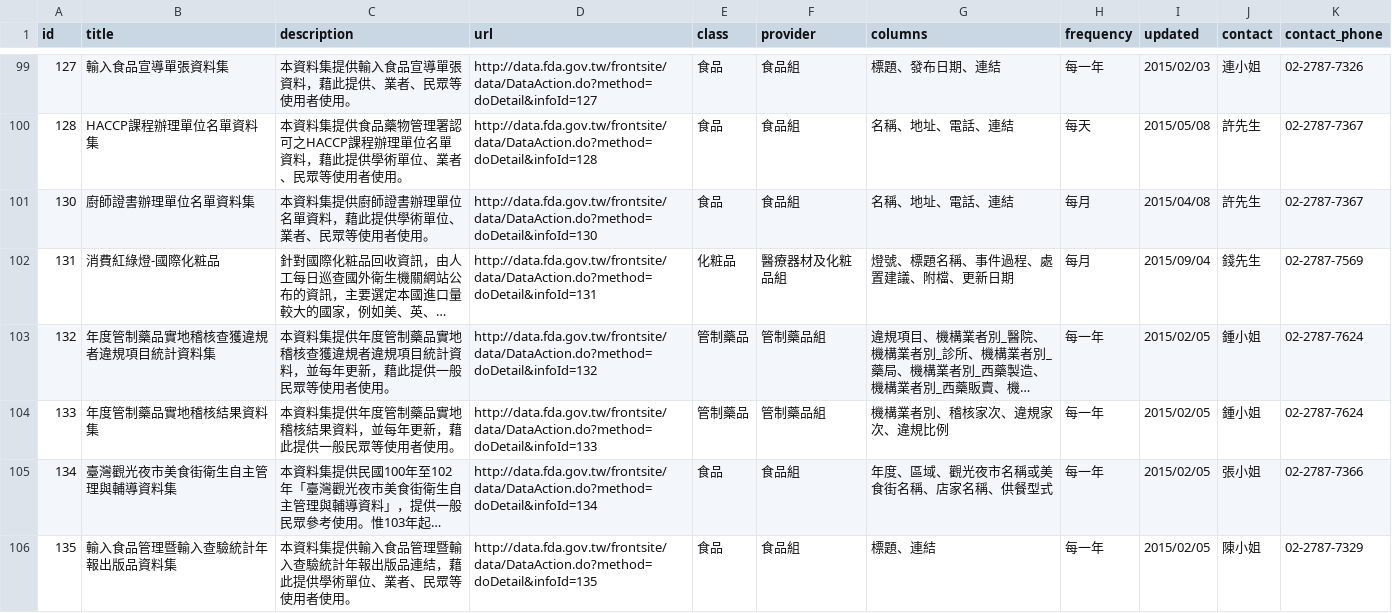
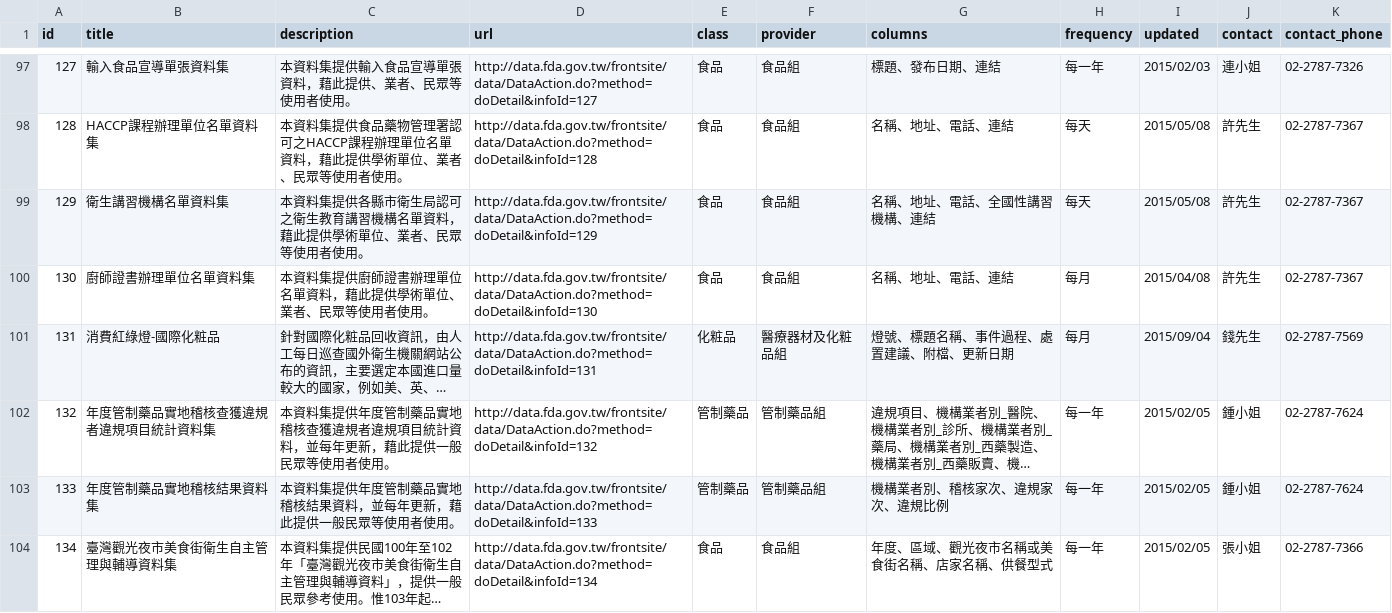
Before and after one commit to kiang/data.fda.gov.tw-list, a CSV file: list.csv, drawn as a sheet; only a part is shown, gaps mark what is left out; the shorter side is filled out with more unchanged rows; long unchanged cells end in …; the diff covers the shown part only; the diff names each change by its address in the sheet, - before the commit and + after, or states it on an @@ line.

```diff
--- a/list.csv
+++ b/list.csv
+row 99: 129 | 衛生講習機構名單資料集 | 本資料集提供各縣市衛生局認可之衛生教育講習機構名單資料，藉此提供學術單位、業者、民眾等使用者使用。 | http://data.fda.gov.tw/frontsite/data/DataAction.do?method=doDetail&infoId=129 | 食品 | 食品組 | 名稱、地址、電話、全國性講習機構、連結 | 每天 | 2015/05/08 | 許先生 | 02-2787-7367
```
Also changed, not shown: 2 added rows and 4 removed rows elsewhere in this file.
